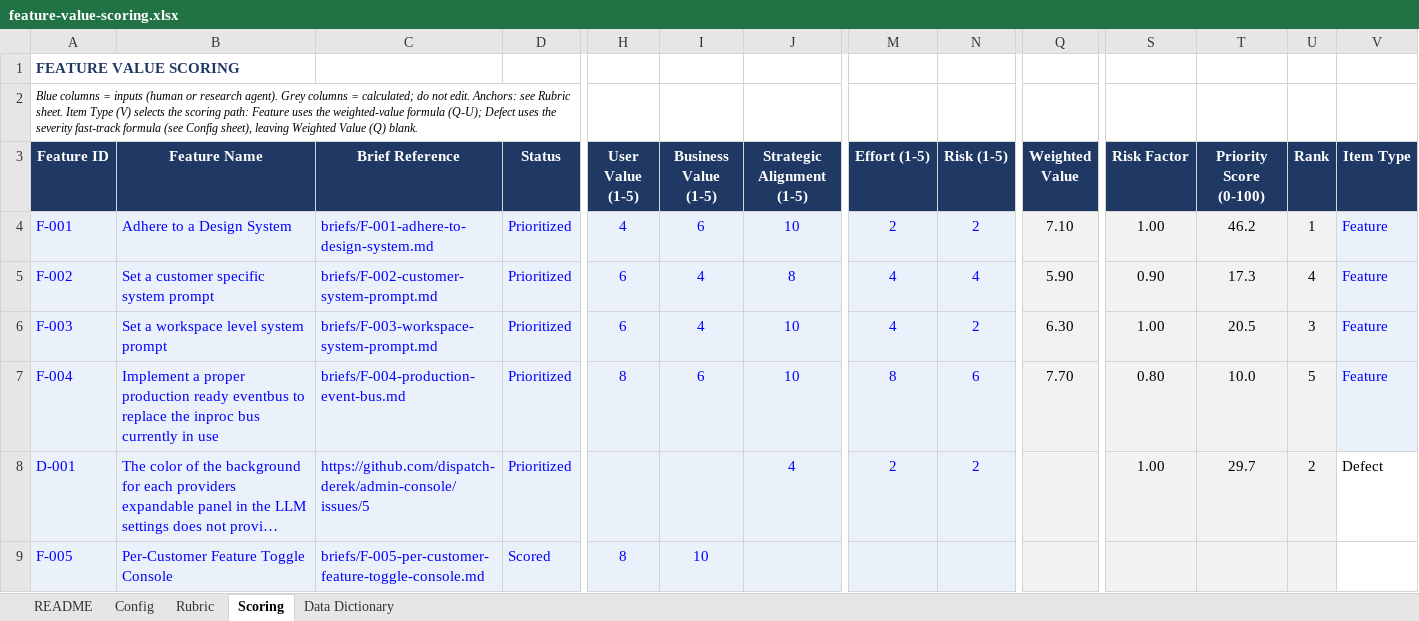
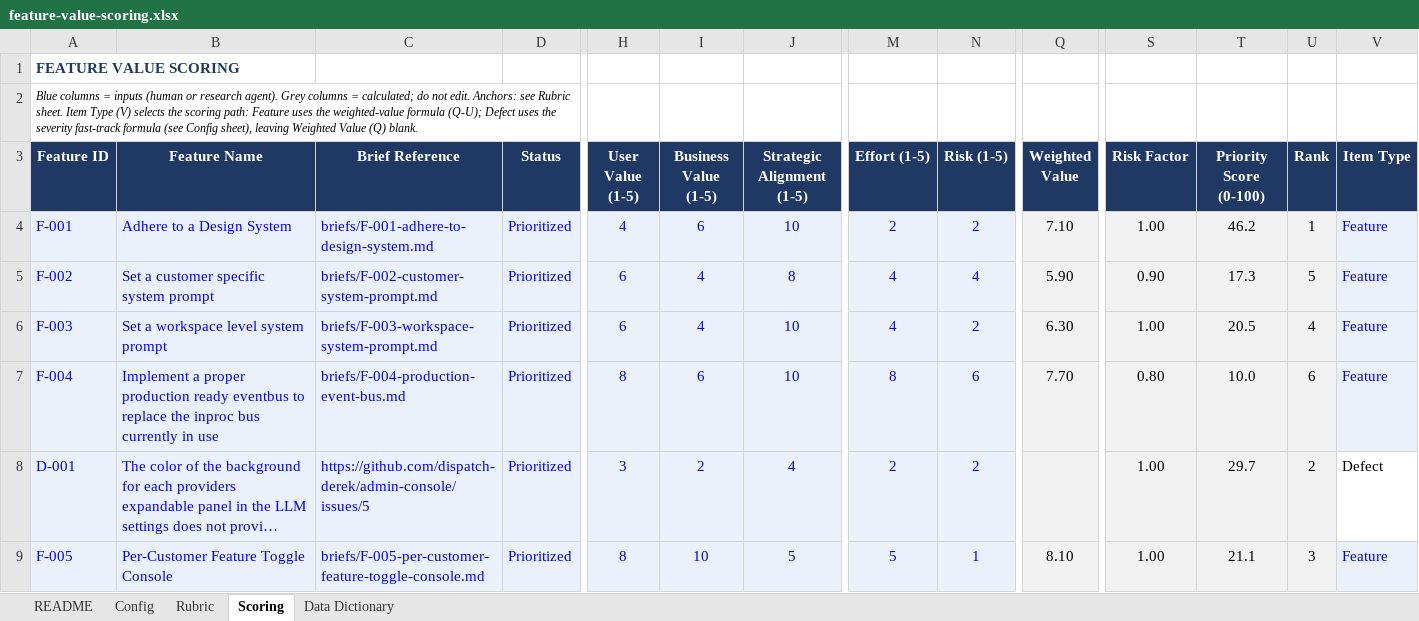
Before and after one commit to dispatch-derek/admin-console, an Excel workbook: feature-value-scoring.xlsx, sheet Scoring, drawn as a sheet; only a part is shown, gaps mark what is left out; long unchanged cells end in …; values as stored, in another font and other column widths than the file's, no borders; the diff names each change by its address in the sheet, - before the commit and + after, or states it on an @@ line.

```diff
--- a/feature-value-scoring.xlsx (sheet Scoring)
+++ b/feature-value-scoring.xlsx (sheet Scoring)
-U5 (Rank): 4
+U5 (Rank): 5
-U6 (Rank): 3
+U6 (Rank): 4
-U7 (Rank): 5
+U7 (Rank): 6
-H8 (User Value (1-5)): (empty)
+H8 (User Value (1-5)): 3
-I8 (Business Value (1-5)): (empty)
+I8 (Business Value (1-5)): 2
-D9 (Status): Scored
+D9 (Status): Prioritized
-J9 (Strategic Alignment (1-5)): (empty)
+J9 (Strategic Alignment (1-5)): 5
-M9 (Effort (1-5)): (empty)
+M9 (Effort (1-5)): 5
-N9 (Risk (1-5)): (empty)
+N9 (Risk (1-5)): 1
-Q9 (Weighted Value): (empty)
+Q9 (Weighted Value): 8.10
-S9 (Risk Factor): (empty)
+S9 (Risk Factor): 1.00
-T9 (Priority Score (0-100)): (empty)
+T9 (Priority Score (0-100)): 21.1
-U9 (Rank): (empty)
+U9 (Rank): 3
-V9 (Item Type): (empty)
+V9 (Item Type): Feature
-V9 fill: none
+V9 fill: #EBF1FA
```
Also changed, not shown: 1 other file.
